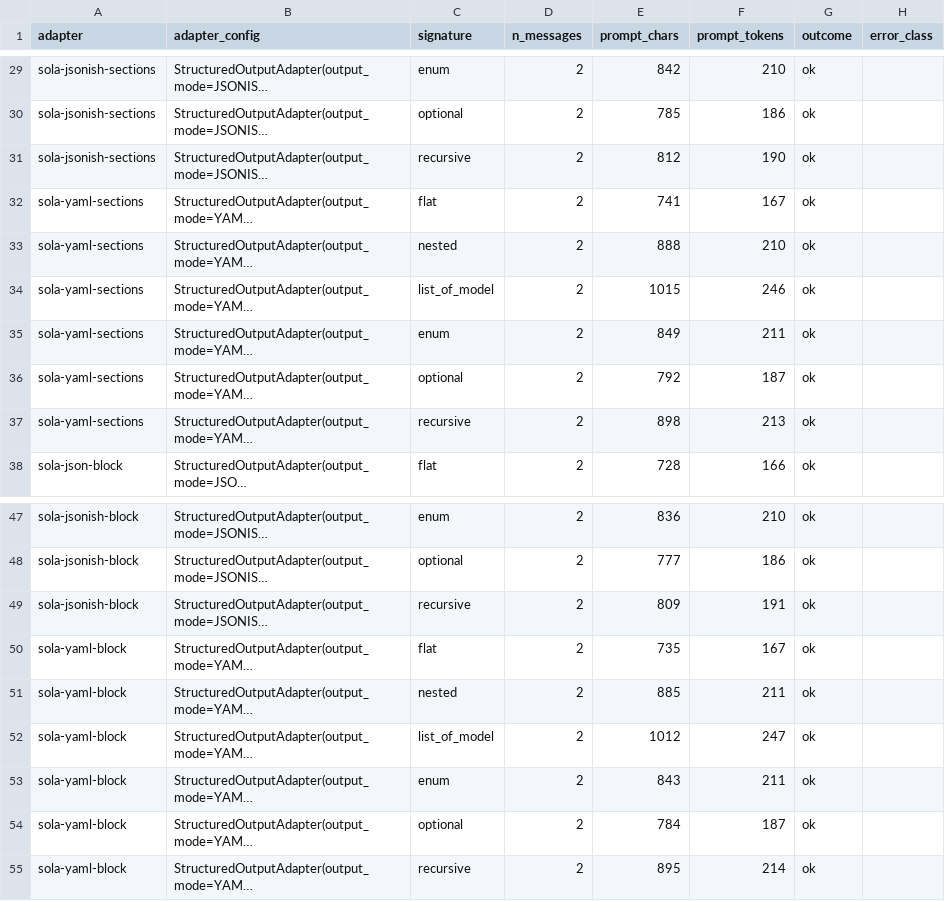
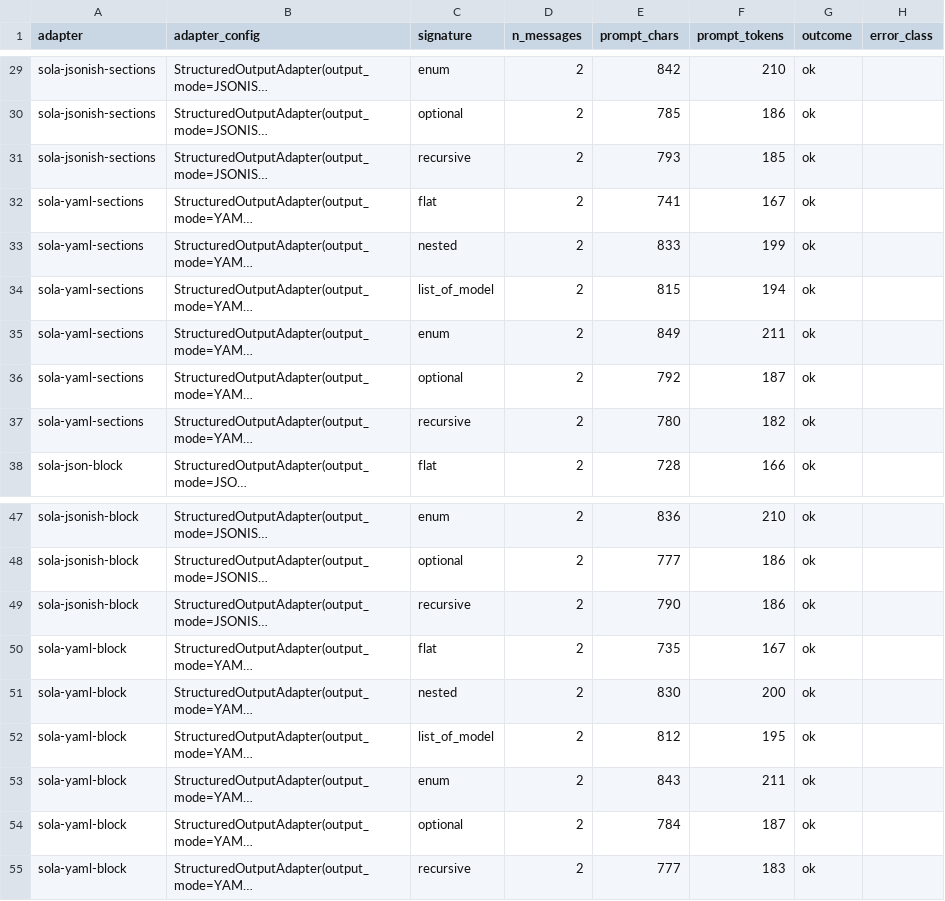
Before and after one commit to rohitgarud/llm-schema-lite, a CSV file: benchmarking/dspy_adapters/results/prompt-cost-2026-09-05.csv, drawn as a sheet; only a part is shown, gaps mark what is left out; long unchanged cells end in …; the diff names each change by its address in the sheet, - before the commit and + after, or states it on an @@ line.

```diff
--- a/benchmarking/dspy_adapters/results/prompt-cost-2026-09-05.csv
+++ b/benchmarking/dspy_adapters/results/prompt-cost-2026-09-05.csv
-E31 (prompt_chars): 812
+E31 (prompt_chars): 793
-F31 (prompt_tokens): 190
+F31 (prompt_tokens): 185
-E33 (prompt_chars): 888
+E33 (prompt_chars): 833
-F33 (prompt_tokens): 210
+F33 (prompt_tokens): 199
-E34 (prompt_chars): 1015
+E34 (prompt_chars): 815
-F34 (prompt_tokens): 246
+F34 (prompt_tokens): 194
-E37 (prompt_chars): 898
+E37 (prompt_chars): 780
-F37 (prompt_tokens): 213
+F37 (prompt_tokens): 182
-E49 (prompt_chars): 809
+E49 (prompt_chars): 790
-F49 (prompt_tokens): 191
+F49 (prompt_tokens): 186
-E51 (prompt_chars): 885
+E51 (prompt_chars): 830
-F51 (prompt_tokens): 211
+F51 (prompt_tokens): 200
-E52 (prompt_chars): 1012
+E52 (prompt_chars): 812
-F52 (prompt_tokens): 247
+F52 (prompt_tokens): 195
-E55 (prompt_chars): 895
+E55 (prompt_chars): 777
-F55 (prompt_tokens): 214
+F55 (prompt_tokens): 183
```
Also changed, not shown: 10 other files.
